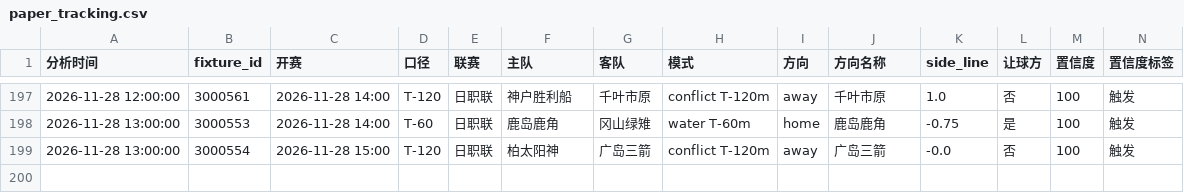
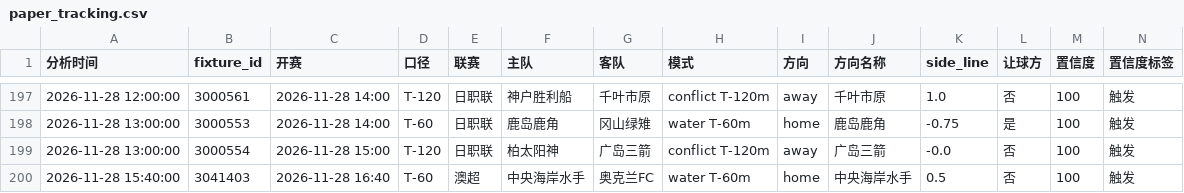
Before and after one commit to housan321/football-rule-engine, a CSV file: tracking/paper_tracking.csv, drawn as a sheet; only a part is shown, gaps mark what is left out; rows hold the shown columns only; the diff names each change by its address in the sheet, - before the commit and + after, or states it on an @@ line.

```diff
--- a/tracking/paper_tracking.csv
+++ b/tracking/paper_tracking.csv
+row 200: 2026-11-28 15:40:00 | 3041403 | 2026-11-28 16:40 | T-60 | 澳超 | 中央海岸水手 | 奥克兰FC | water T-60m | home | 中央海岸水手 | 0.5 | 否 | 100 | 触发
```
Also changed, not shown: 1 other file.
